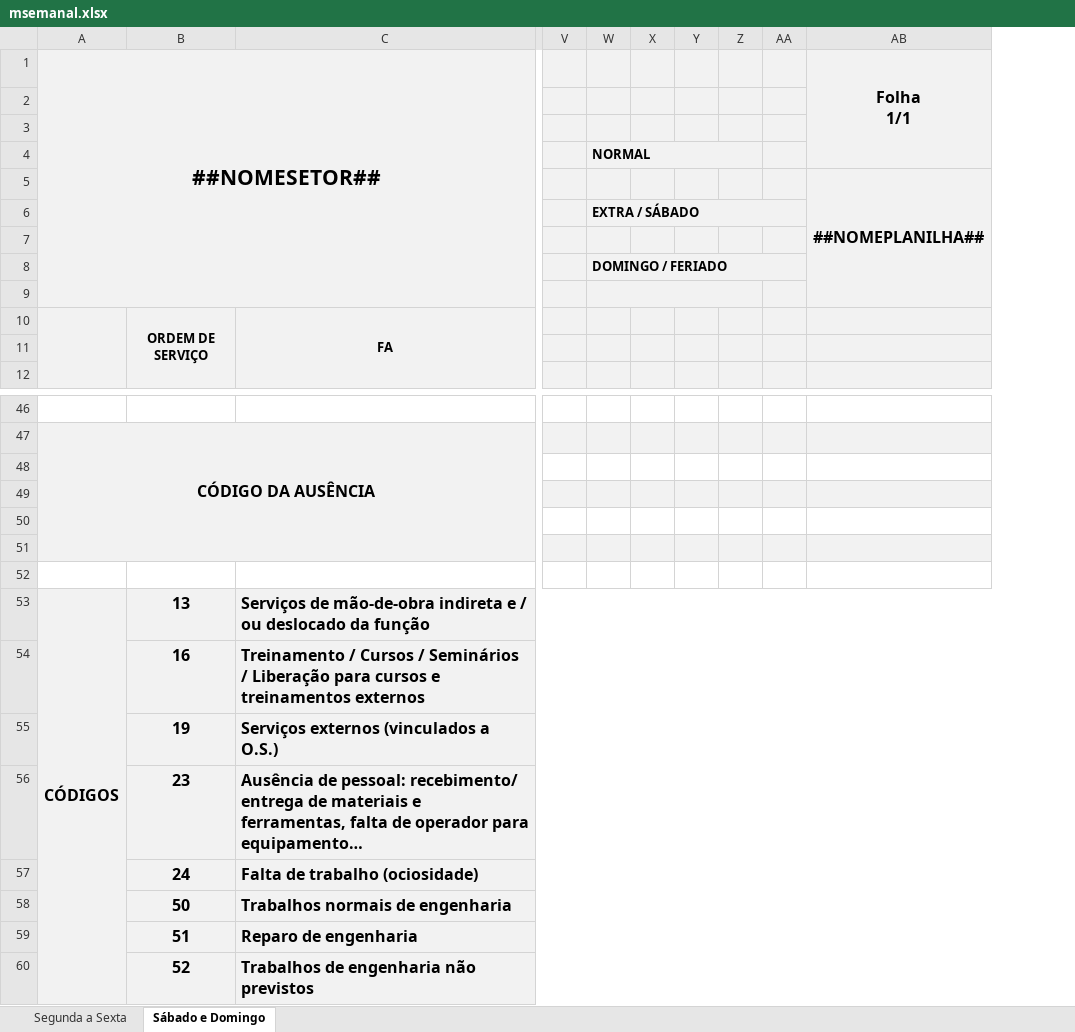
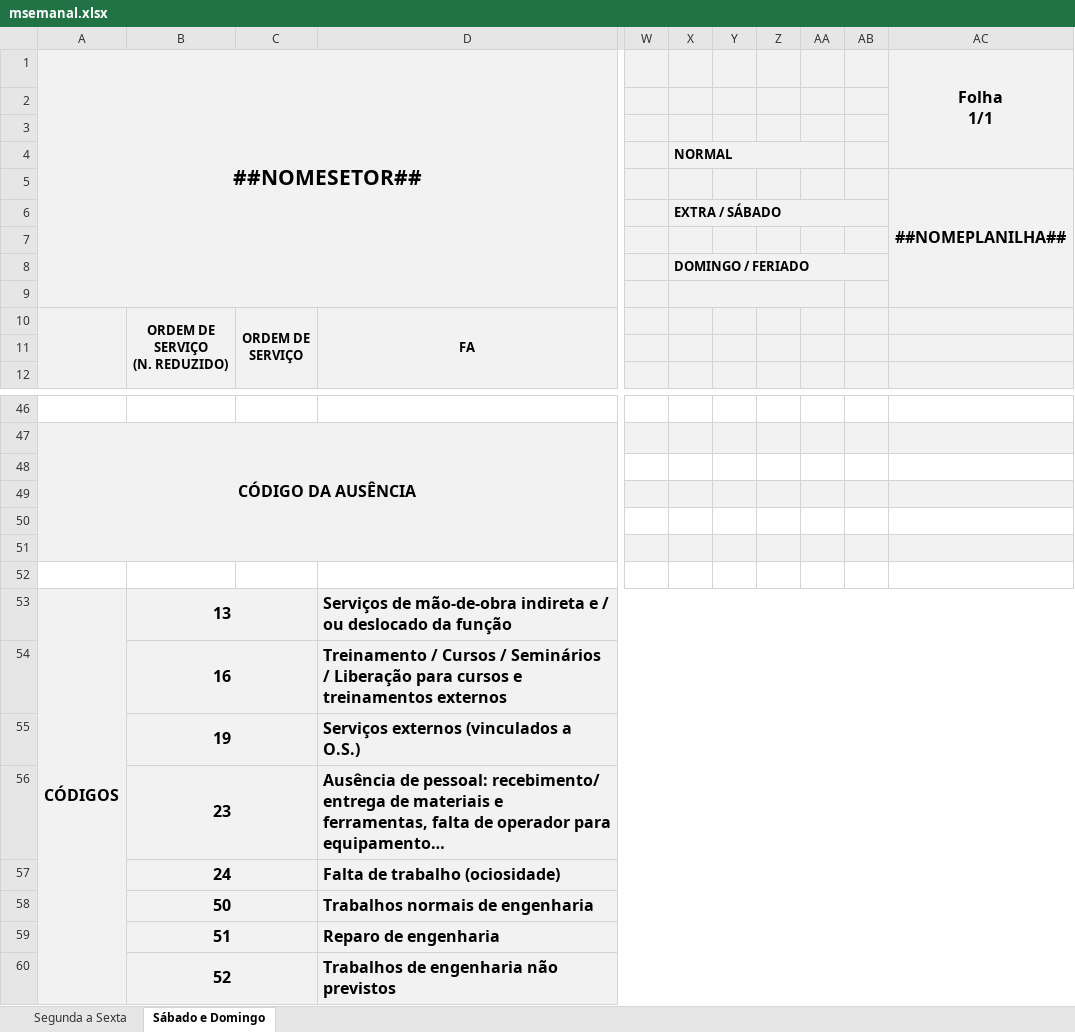
Before and after one commit to flipbit03/sisaprop, an Excel workbook: sisaprop/data/msemanal.xlsx, sheet Sábado e Domingo, drawn as a sheet; only a part is shown, gaps mark what is left out; long unchanged cells end in …; values as stored, in another font and other column widths than the file's, no borders; removed rows and columns are numbered as before the commit, all else as after; ↵ is a line break in a cell; the diff names each change by its address in the sheet, - before the commit and + after, or states it on an @@ line.

```diff
--- a/sisaprop/data/msemanal.xlsx (sheet Sábado e Domingo)
+++ b/sisaprop/data/msemanal.xlsx (sheet Sábado e Domingo)
+column C, row 10: ORDEM DE ↵ SERVIÇO
-column X, empty
+column AB, empty
-W4:Z4 merged
+X4:AA4 merged
-W9:Z9 merged
+X9:AA9 merged
-B10: ORDEM DE ↵ SERVIÇO
+B10: ORDEM DE ↵ SERVIÇO ↵ (N. REDUZIDO)
+B53:C53 merged
+B54:C54 merged
+B55:C55 merged
+B56:C56 merged
+B57:C57 merged
+B58:C58 merged
+B59:C59 merged
+B60:C60 merged
```
Also changed, not shown: sheet Segunda a Sexta, formulas that keep their value, outputs/autoaprop.xlsx/autoapropxlsx/IE-CES.XLSX, outputs/autoaprop.xlsx/autoapropxlsx/IQ_DOC.XLSX, 49 other files.
